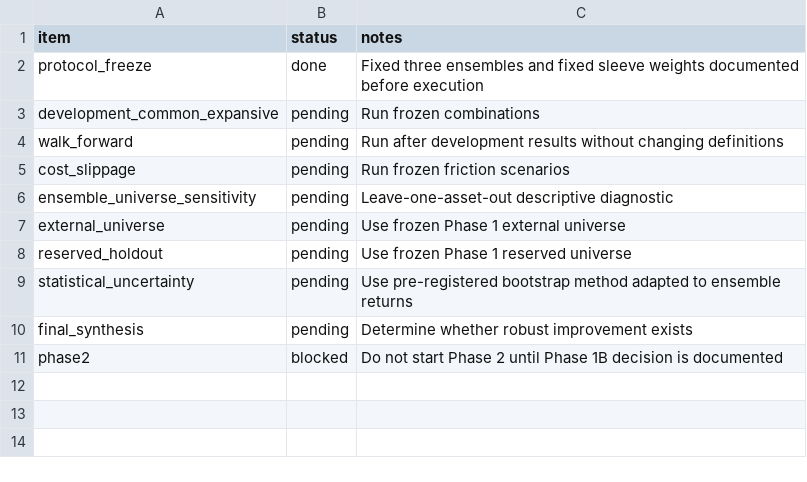
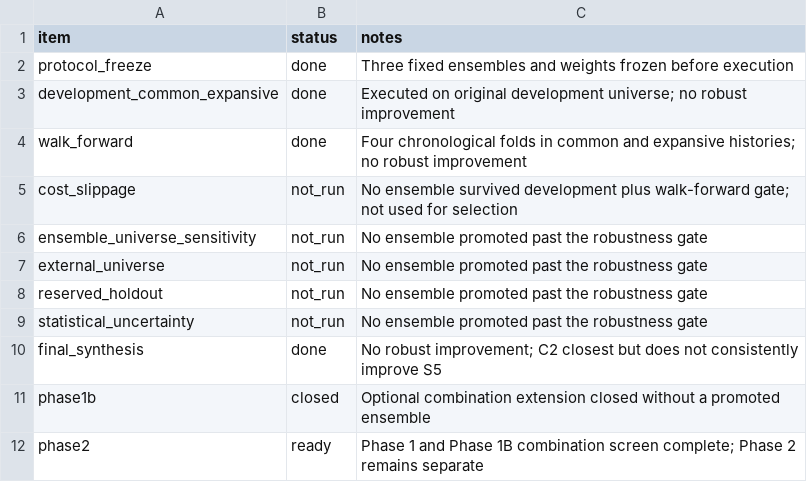
Before and after one commit to asotomayorb/portfolio-strategy-lab, a CSV file: docs/PHASE1B_CHECKLIST.csv, drawn as a sheet.

Commit message:
Phase 1B: close combination screen

```diff
--- a/docs/PHASE1B_CHECKLIST.csv
+++ b/docs/PHASE1B_CHECKLIST.csv
@@ -1,11 +1,12 @@
 item,status,notes
-protocol_freeze,done,Fixed three ensembles and fixed sleeve weights documented before execution
-development_common_expansive,pending,Run frozen combinations
-walk_forward,pending,Run after development results without changing definitions
-cost_slippage,pending,Run frozen friction scenarios
-ensemble_universe_sensitivity,pending,Leave-one-asset-out descriptive diagnostic
-external_universe,pending,Use frozen Phase 1 external universe
-reserved_holdout,pending,Use frozen Phase 1 reserved universe
-statistical_uncertainty,pending,Use pre-registered bootstrap method adapted to ensemble returns
-final_synthesis,pending,Determine whether robust improvement exists
-phase2,blocked,Do not start Phase 2 until Phase 1B decision is documented
+protocol_freeze,done,Three fixed ensembles and weights frozen before execution
+development_common_expansive,done,Executed on original development universe; no robust improvement
+walk_forward,done,Four chronological folds in common and expansive histories; no robust improvement
+cost_slippage,not_run,No ensemble survived development plus walk-forward gate; not used for selection
+ensemble_universe_sensitivity,not_run,No ensemble promoted past the robustness gate
+external_universe,not_run,No ensemble promoted past the robustness gate
+reserved_holdout,not_run,No ensemble promoted past the robustness gate
+statistical_uncertainty,not_run,No ensemble promoted past the robustness gate
+final_synthesis,done,No robust improvement; C2 closest but does not consistently improve S5
+phase1b,closed,Optional combination extension closed without a promoted ensemble
+phase2,ready,Phase 1 and Phase 1B combination screen complete; Phase 2 remains separate
```
